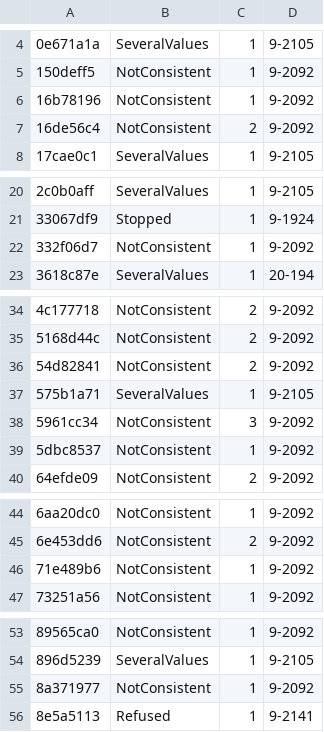
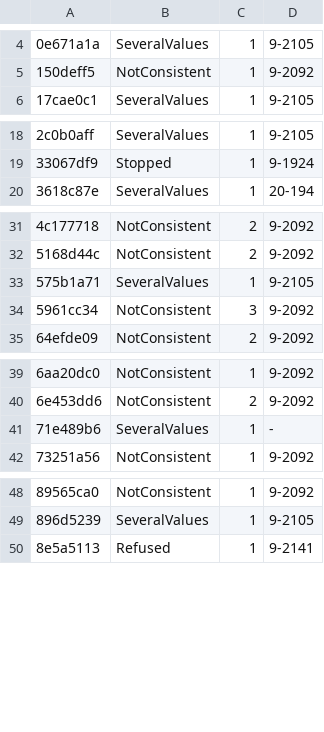
Before and after one commit to conundrumer/arc-workspace, a TSV file: src/arclog_convert/unreproduced.tsv, drawn as a sheet; only a part is shown, gaps mark what is left out; the diff covers the shown part only.

Commit message:
Train replay baseline after the reconversion at 94cfb016: 4586 cases not Consistent

```diff
--- a/src/arclog_convert/unreproduced.tsv
+++ b/src/arclog_convert/unreproduced.tsv
@@ -5,4 +5,2 @@
 150deff5	NotConsistent	1	9-2092
-16b78196	NotConsistent	1	9-2092
-16de56c4	NotConsistent	2	9-2092
 17cae0c1	SeveralValues	1	9-2105
@@ -21,3 +19,2 @@
 33067df9	Stopped	1	9-1924
-332f06d7	NotConsistent	1	9-2092
 3618c87e	SeveralValues	1	20-194
@@ -35,6 +32,4 @@
 5168d44c	NotConsistent	2	9-2092
-54d82841	NotConsistent	2	9-2092
 575b1a71	SeveralValues	1	9-2105
 5961cc34	NotConsistent	3	9-2092
-5dbc8537	NotConsistent	1	9-2092
 64efde09	NotConsistent	2	9-2092
@@ -45,3 +40,3 @@
 6e453dd6	NotConsistent	2	9-2092
-71e489b6	NotConsistent	1	9-2092
+71e489b6	SeveralValues	1	-
 73251a56	NotConsistent	1	9-2092
@@ -54,3 +49,2 @@
 896d5239	SeveralValues	1	9-2105
-8a371977	NotConsistent	1	9-2092
 8e5a5113	Refused	1	9-2141
```
Also changed, not shown: 9 removed rows and 5 edited cells elsewhere in this file.
